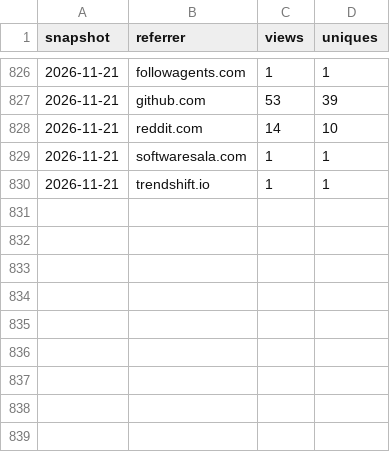
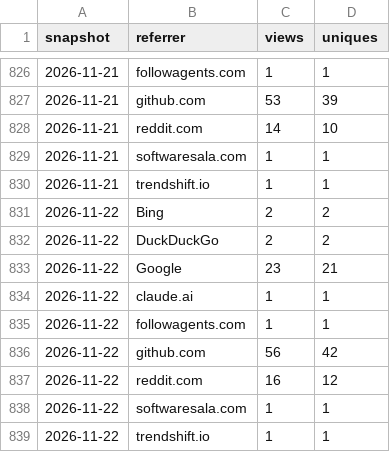
Before and after one commit to SirAllap/agentglass, a CSV file: referrers.csv, drawn as a sheet; only a part is shown, gaps mark what is left out; the diff names each change by its address in the sheet, - before the commit and + after, or states it on an @@ line.

```diff
--- a/referrers.csv
+++ b/referrers.csv
+row 831: 2026-11-22 | Bing | 2 | 2
+row 832: 2026-11-22 | DuckDuckGo | 2 | 2
+row 833: 2026-11-22 | Google | 23 | 21
+row 834: 2026-11-22 | claude.ai | 1 | 1
+row 835: 2026-11-22 | followagents.com | 1 | 1
+row 836: 2026-11-22 | github.com | 56 | 42
+row 837: 2026-11-22 | reddit.com | 16 | 12
+row 838: 2026-11-22 | softwaresala.com | 1 | 1
+row 839: 2026-11-22 | trendshift.io | 1 | 1
```
Also changed, not shown: clones.csv, paths.csv, 1 other file.
